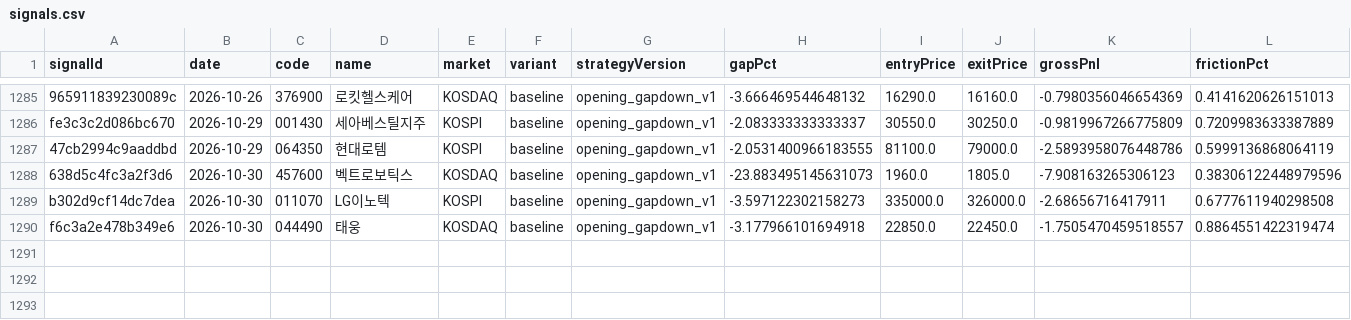
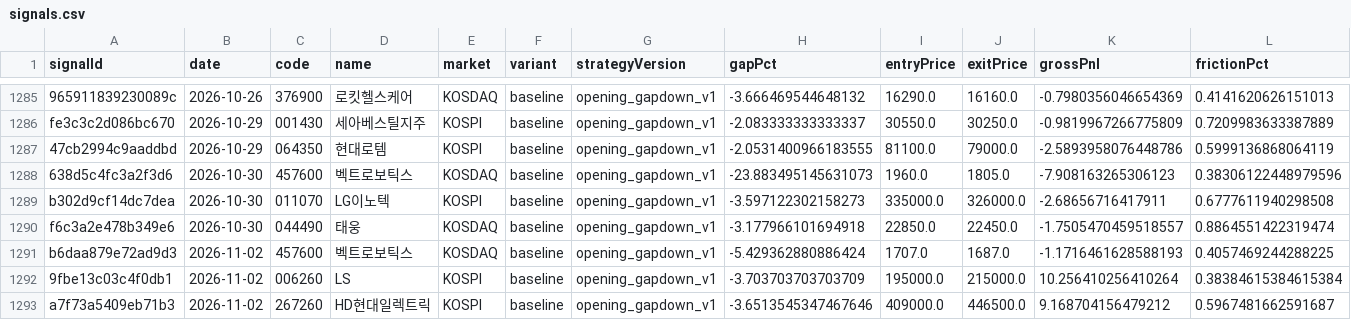
Before and after one commit to jkdevjob/jkquant, a CSV file: data/opening-gapdown-research/signals.csv, drawn as a sheet; only a part is shown, gaps mark what is left out; rows hold the shown columns only; the diff names each change by its address in the sheet, - before the commit and + after, or states it on an @@ line.

```diff
--- a/data/opening-gapdown-research/signals.csv
+++ b/data/opening-gapdown-research/signals.csv
+row 1291: b6daa879e72ad9d3 | 2026-11-02 | 457600 | 벡트로보틱스 | KOSDAQ | baseline | opening_gapdown_v1 | -5.429362880886424 | 1707.0 | 1687.0 | -1.1716461628588193 | 0.4057469244288225
+row 1292: 9fbe13c03c4f0db1 | 2026-11-02 | 006260 | LS | KOSPI | baseline | opening_gapdown_v1 | -3.703703703703709 | 195000.0 | 215000.0 | 10.256410256410264 | 0.38384615384615384
+row 1293: a7f73a5409eb71b3 | 2026-11-02 | 267260 | HD현대일렉트릭 | KOSPI | baseline | opening_gapdown_v1 | -3.6513545347467646 | 409000.0 | 446500.0 | 9.168704156479212 | 0.5967481662591687
```
Also changed, not shown: data/opening-gapdown-research/decisions.csv, data/opening-gapdown-research/live-trades.csv, 22 other files.
